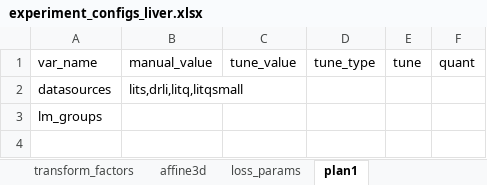
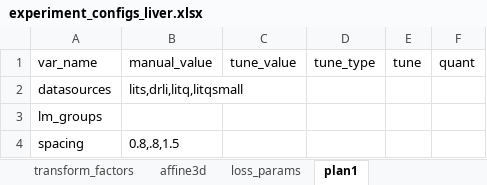
Before and after one commit to drusmanbashir/fran, an Excel workbook: configurations/experiment_configs_liver.xlsx, sheet plan1, drawn as a sheet; values as stored, in another font and other column widths than the file's, no borders; the diff names each change by its address in the sheet, - before the commit and + after, or states it on an @@ line.

```diff
--- a/configurations/experiment_configs_liver.xlsx (sheet plan1)
+++ b/configurations/experiment_configs_liver.xlsx (sheet plan1)
+row 4: spacing | 0.8,.8,1.5
```
Also changed, not shown: 5 other files.
